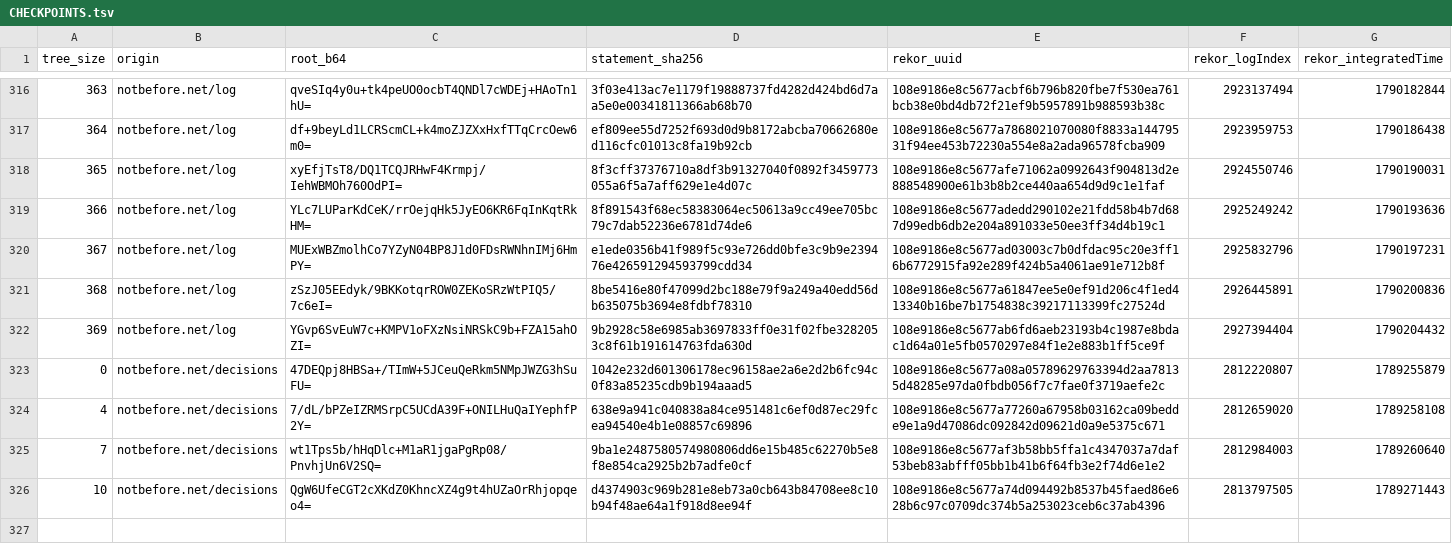
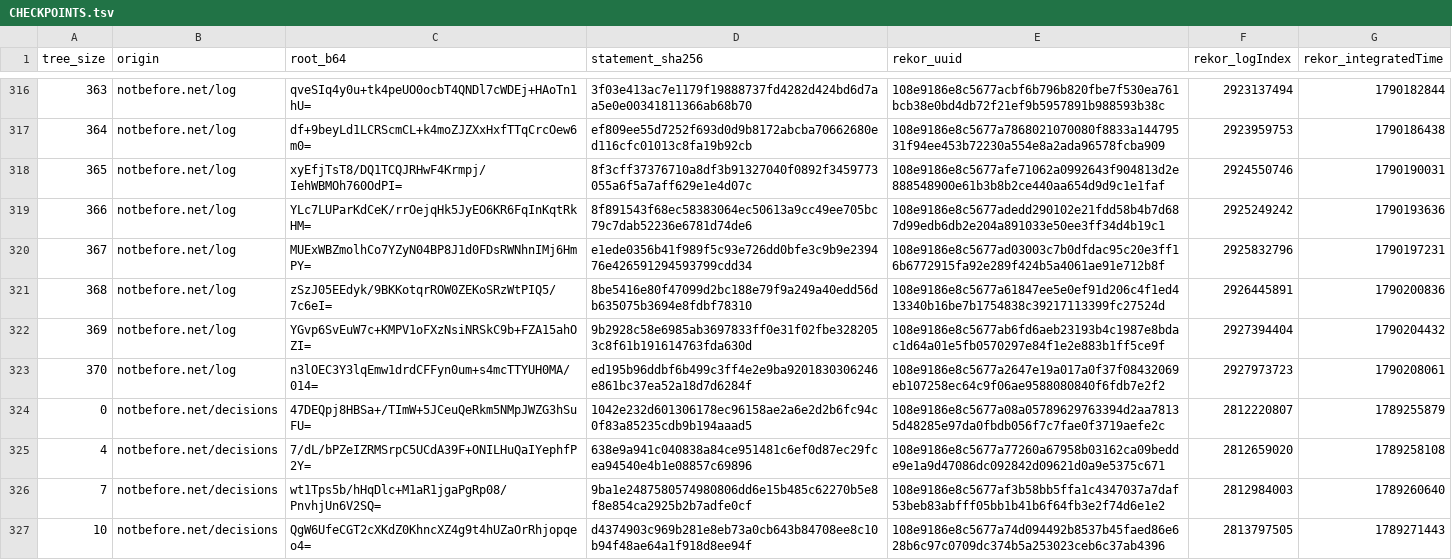
Before and after one commit to docdailey/qrng-beacon-log, a TSV file: CHECKPOINTS.tsv, drawn as a sheet; only a part is shown, gaps mark what is left out; the diff names each change by its address in the sheet, - before the commit and + after, or states it on an @@ line.

```diff
--- a/CHECKPOINTS.tsv
+++ b/CHECKPOINTS.tsv
+row 323: 370 | notbefore.net/log | n3lOEC3Y3lqEmw1drdCFFyn0um+s4mcTTYUH0MA/014= | ed195b96ddbf6b499c3ff4e2e9ba9201830306246e861bc37ea52a18d7d6284f | 108e9186e8c5677a2647e19a017a0f37f08432069eb107258ec64c9f06ae9588080840f6fdb7e2f2 | 2927973723 | 1790208061
```
Also changed, not shown: INDEX.tsv, 5 other files.
